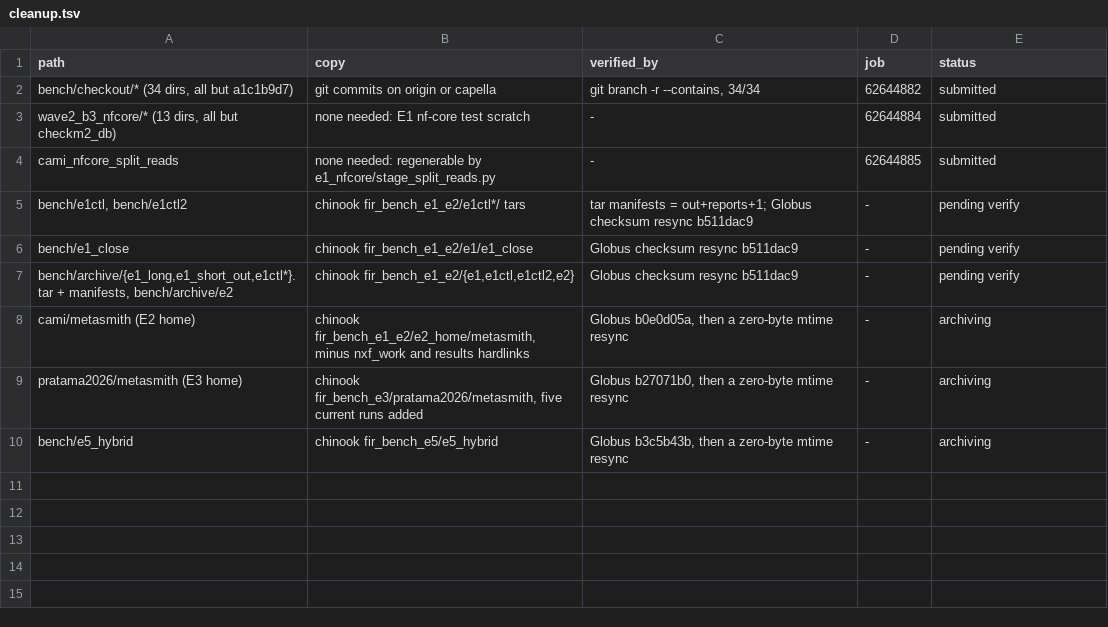
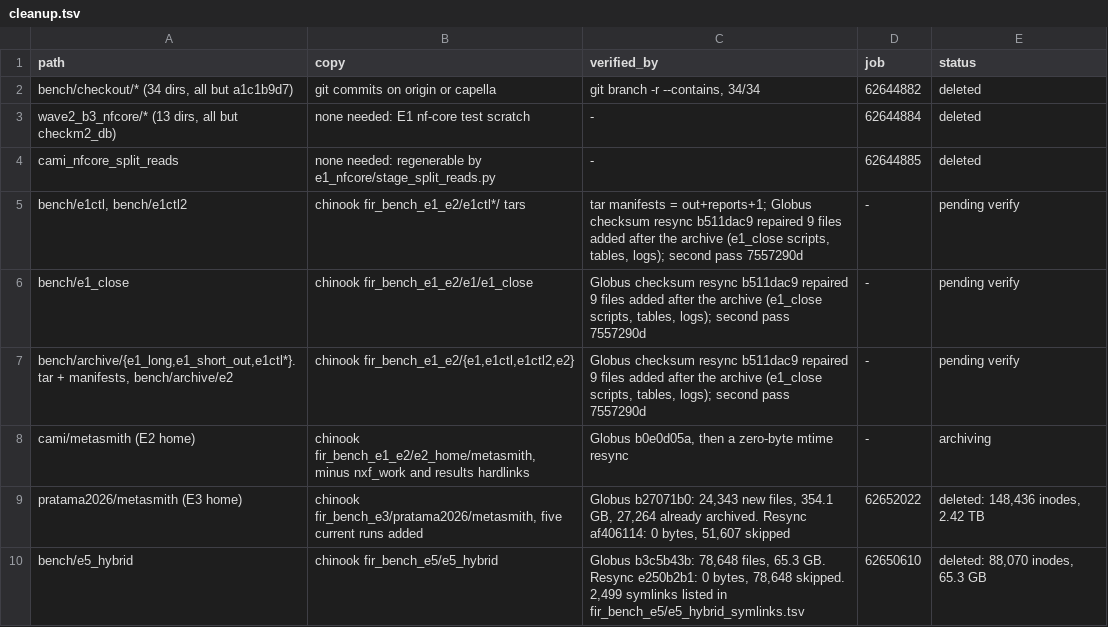
Before and after one commit to phy0x1a79ed/Metasmith, a TSV file: research/metasmith_benchmark/results/e5/cleanup.tsv, drawn as a sheet.

```diff
--- a/research/metasmith_benchmark/results/e5/cleanup.tsv
+++ b/research/metasmith_benchmark/results/e5/cleanup.tsv
@@ -1,10 +1,10 @@
 path	copy	verified_by	job	status
-bench/checkout/* (34 dirs, all but a1c1b9d7)	git commits on origin or capella	git branch -r --contains, 34/34	62644882	submitted
-wave2_b3_nfcore/* (13 dirs, all but checkm2_db)	none needed: E1 nf-core test scratch	-	62644884	submitted
-cami_nfcore_split_reads	none needed: regenerable by e1_nfcore/stage_split_reads.py	-	62644885	submitted
-bench/e1ctl, bench/e1ctl2	chinook fir_bench_e1_e2/e1ctl*/ tars	tar manifests = out+reports+1; Globus checksum resync b511dac9	-	pending verify
-bench/e1_close	chinook fir_bench_e1_e2/e1/e1_close	Globus checksum resync b511dac9	-	pending verify
-bench/archive/{e1_long,e1_short_out,e1ctl*}.tar + manifests, bench/archive/e2	chinook fir_bench_e1_e2/{e1,e1ctl,e1ctl2,e2}	Globus checksum resync b511dac9	-	pending verify
+bench/checkout/* (34 dirs, all but a1c1b9d7)	git commits on origin or capella	git branch -r --contains, 34/34	62644882	deleted
+wave2_b3_nfcore/* (13 dirs, all but checkm2_db)	none needed: E1 nf-core test scratch	-	62644884	deleted
+cami_nfcore_split_reads	none needed: regenerable by e1_nfcore/stage_split_reads.py	-	62644885	deleted
+bench/e1ctl, bench/e1ctl2	chinook fir_bench_e1_e2/e1ctl*/ tars	tar manifests = out+reports+1; Globus checksum resync b511dac9 repaired 9 files added after the archive (e1_close scripts, tables, logs); second pass 7557290d	-	pending verify
+bench/e1_close	chinook fir_bench_e1_e2/e1/e1_close	Globus checksum resync b511dac9 repaired 9 files added after the archive (e1_close scripts, tables, logs); second pass 7557290d	-	pending verify
+bench/archive/{e1_long,e1_short_out,e1ctl*}.tar + manifests, bench/archive/e2	chinook fir_bench_e1_e2/{e1,e1ctl,e1ctl2,e2}	Globus checksum resync b511dac9 repaired 9 files added after the archive (e1_close scripts, tables, logs); second pass 7557290d	-	pending verify
 cami/metasmith (E2 home)	chinook fir_bench_e1_e2/e2_home/metasmith, minus nxf_work and results hardlinks	Globus b0e0d05a, then a zero-byte mtime resync	-	archiving
-pratama2026/metasmith (E3 home)	chinook fir_bench_e3/pratama2026/metasmith, five current runs added	Globus b27071b0, then a zero-byte mtime resync	-	archiving
-bench/e5_hybrid	chinook fir_bench_e5/e5_hybrid	Globus b3c5b43b, then a zero-byte mtime resync	-	archiving
+pratama2026/metasmith (E3 home)	chinook fir_bench_e3/pratama2026/metasmith, five current runs added	Globus b27071b0: 24,343 new files, 354.1 GB, 27,264 already archived. Resync af406114: 0 bytes, 51,607 skipped	62652022	deleted: 148,436 inodes, 2.42 TB
+bench/e5_hybrid	chinook fir_bench_e5/e5_hybrid	Globus b3c5b43b: 78,648 files, 65.3 GB. Resync e250b2b1: 0 bytes, 78,648 skipped. 2,499 symlinks listed in fir_bench_e5/e5_hybrid_symlinks.tsv	62650610	deleted: 88,070 inodes, 65.3 GB
```
Also changed, not shown: 3 other files.
